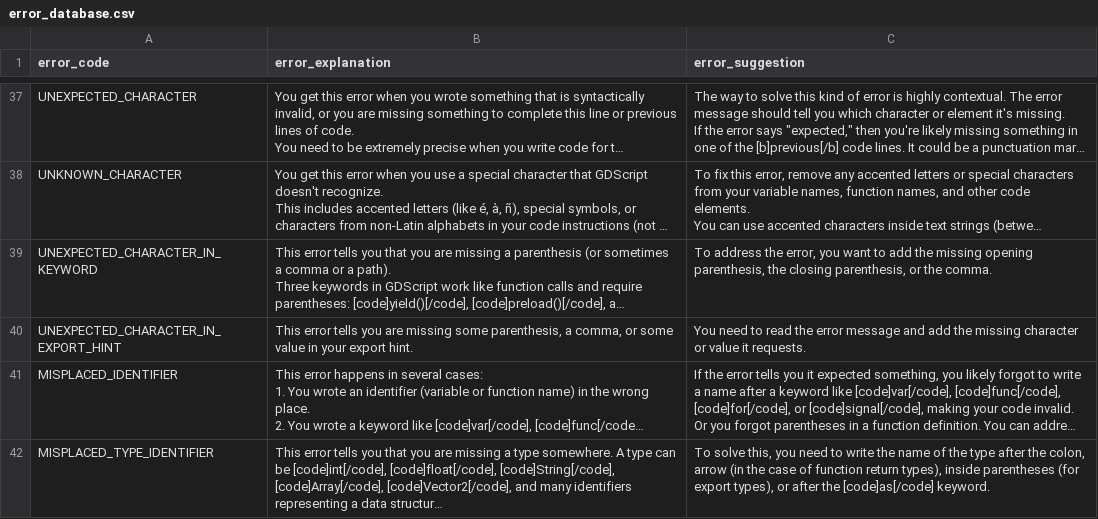
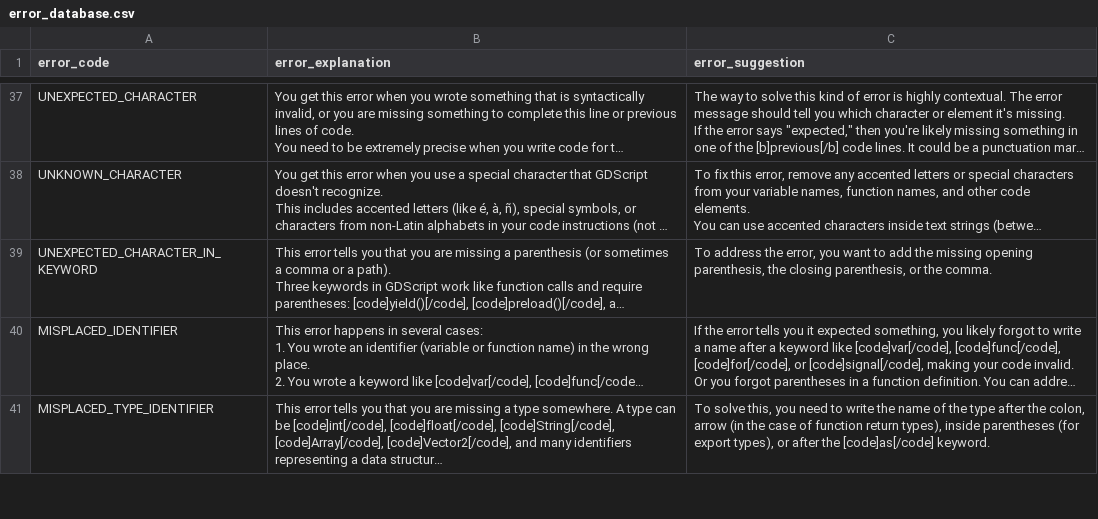
Before and after one commit to GDQuest/learn-gdscript, a CSV file: script_checking/error_database.csv, drawn as a sheet; only a part is shown, gaps mark what is left out; long unchanged cells end in …; the diff names each change by its address in the sheet, - before the commit and + after, or states it on an @@ line.

Commit message:
Rework error code messages to match godot 4 output

```diff
--- a/script_checking/error_database.csv
+++ b/script_checking/error_database.csv
-row 40: UNEXPECTED_CHARACTER_IN_EXPORT_HINT | This error tells you are missing some parenthesis, a comma, or some value in your export hint. | You need to read the error message and add the missing character or value it requests.
```
Also changed, not shown: 3 other files.
